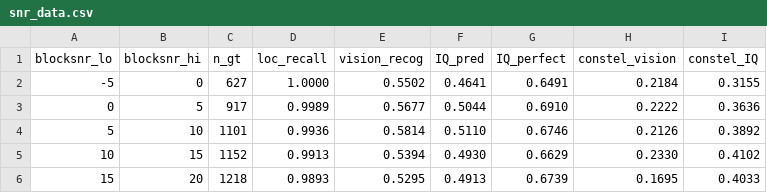
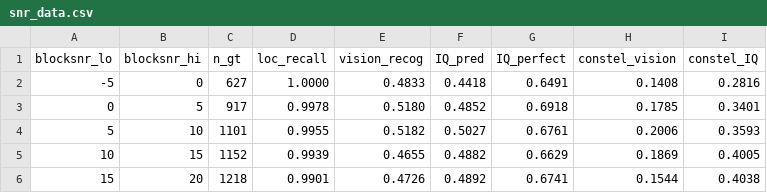
Before and after one commit to Singingkettle/ChangShuoRadioRecognition, a CSV file: tools/detection_is_easy/snr_data.csv, drawn as a sheet; only a part is shown; the diff covers the shown part only.

Commit message:
Update figure data to the reproduced values (Fig. 2, 4, 5)
The open-source figure scripts now carry the numbers the released code actually produced:
the size sweep (uniform peaks at medium, own schedule monotone to large), the per-family
vision-vs-IQ bars, and the SNR-stratified CSV regenerated from the reproduced diagnostic
dump. Keeps the 'every figure is reproducible' promise aligned with REPRODUCTION.md.

```diff
--- a/tools/detection_is_easy/snr_data.csv
+++ b/tools/detection_is_easy/snr_data.csv
@@ -1,6 +1,6 @@
 blocksnr_lo,blocksnr_hi,n_gt,loc_recall,vision_recog,IQ_pred,IQ_perfect,constel_vision,constel_IQ
--5,0,627,1.0000,0.5502,0.4641,0.6491,0.2184,0.3155
-0,5,917,0.9989,0.5677,0.5044,0.6910,0.2222,0.3636
-5,10,1101,0.9936,0.5814,0.5110,0.6746,0.2126,0.3892
-10,15,1152,0.9913,0.5394,0.4930,0.6629,0.2330,0.4102
-15,20,1218,0.9893,0.5295,0.4913,0.6739,0.1695,0.4033
+-5,0,627,1.0000,0.4833,0.4418,0.6491,0.1408,0.2816
+0,5,917,0.9978,0.5180,0.4852,0.6918,0.1785,0.3401
+5,10,1101,0.9955,0.5182,0.5027,0.6761,0.2006,0.3593
+10,15,1152,0.9939,0.4655,0.4882,0.6629,0.1869,0.4005
+15,20,1218,0.9901,0.4726,0.4892,0.6741,0.1544,0.4038
```
Also changed, not shown: 17 edited cells elsewhere in this file, 1 other file.
